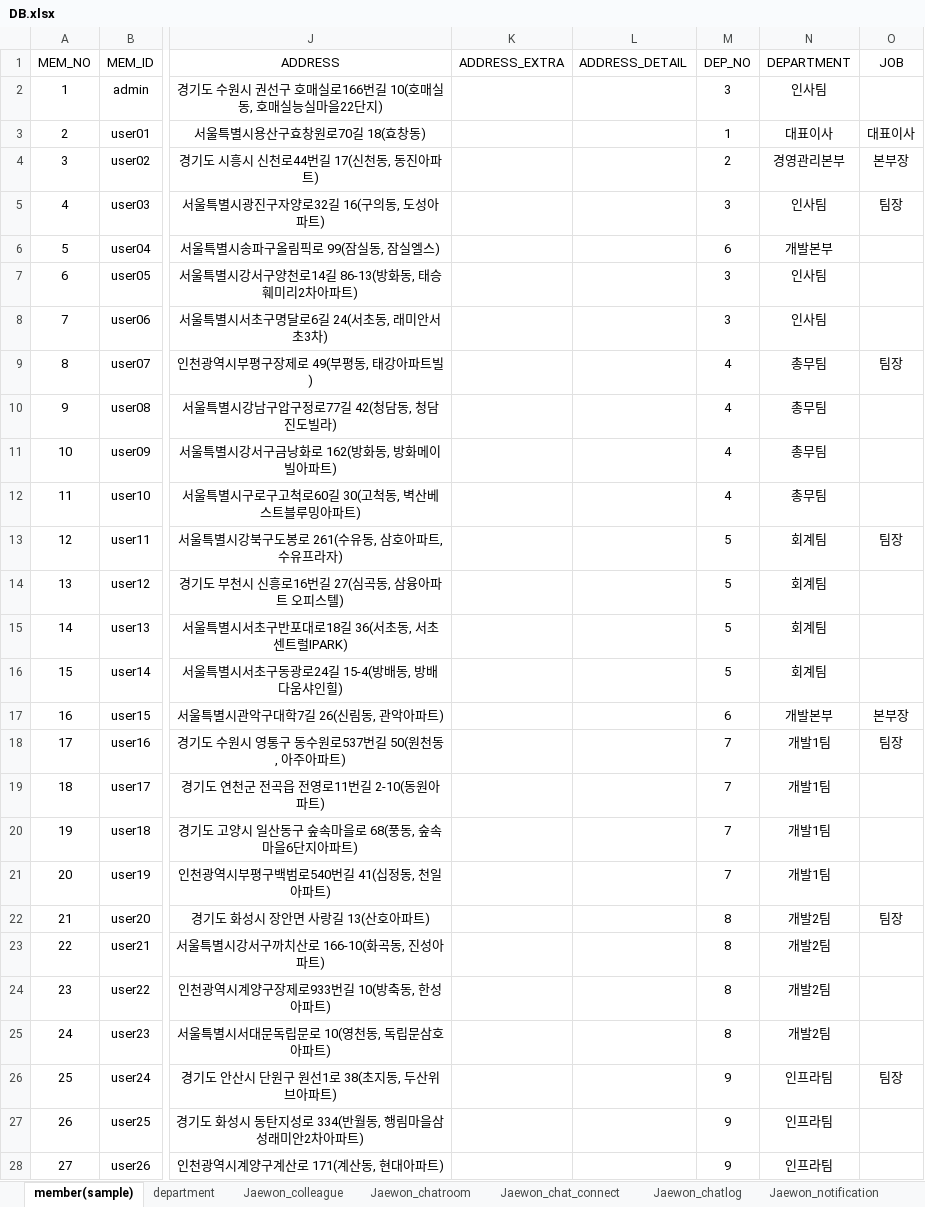
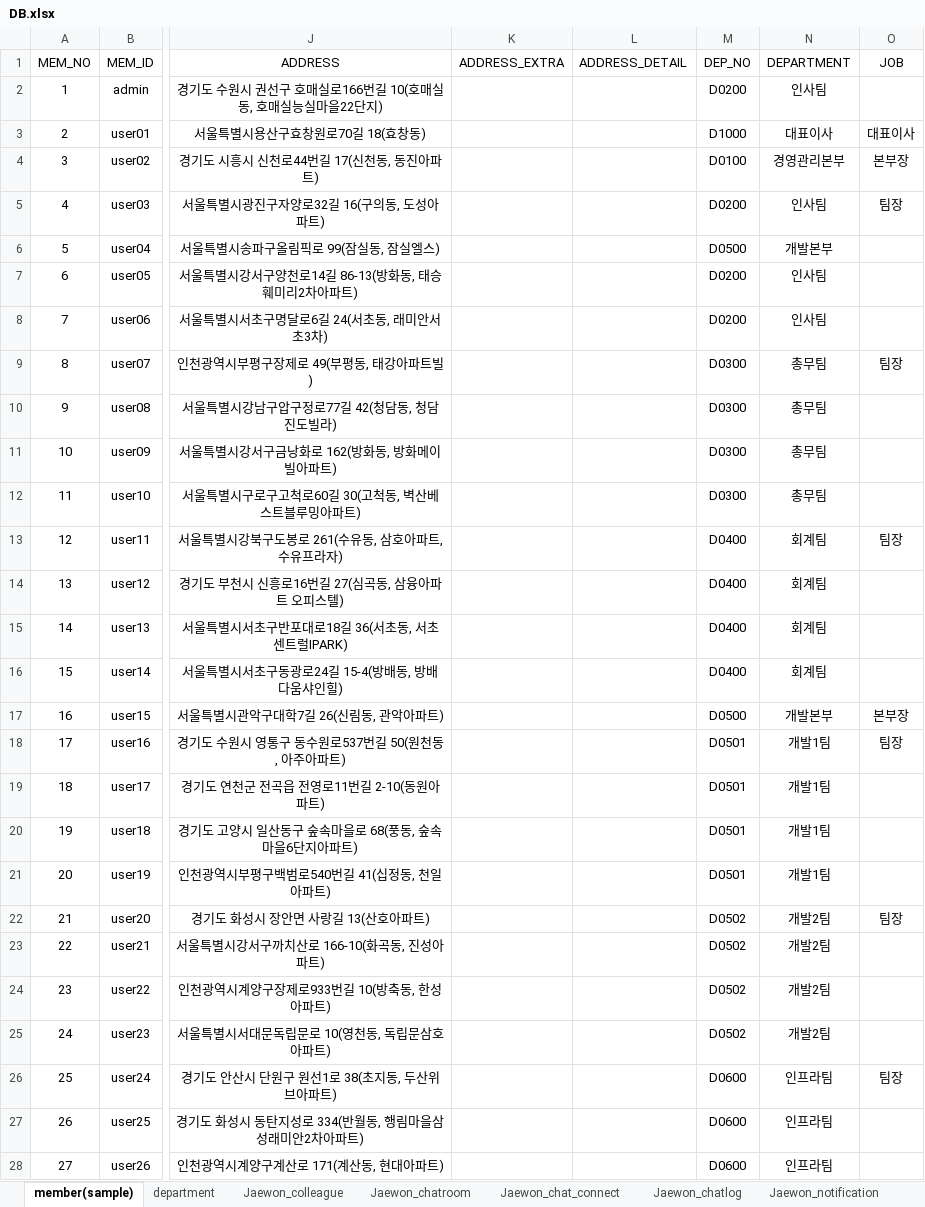
Before and after one commit to naldPark/thezo, an Excel workbook: DB.xlsx, sheet member(sample), drawn as a sheet; only a part is shown, gaps mark what is left out; values as stored, in another font and other column widths than the file's, no borders; the diff covers the shown part only; the diff names each change by its address in the sheet, - before the commit and + after, or states it on an @@ line.

Commit message:
db수정/ member vo 값 수정
fix: db값 수정
     member vo 수정

```diff
--- a/DB.xlsx (sheet member(sample))
+++ b/DB.xlsx (sheet member(sample))
-M2 (DEP_NO): 3
+M2 (DEP_NO): D0200
-M3 (DEP_NO): 1
+M3 (DEP_NO): D1000
-M4 (DEP_NO): 2
+M4 (DEP_NO): D0100
-M5 (DEP_NO): 3
+M5 (DEP_NO): D0200
-M6 (DEP_NO): 6
+M6 (DEP_NO): D0500
-M7:M8 (DEP_NO): 3
+M7:M8 (DEP_NO): D0200
-M9:M12 (DEP_NO): 4
+M9:M12 (DEP_NO): D0300
-M13:M16 (DEP_NO): 5
+M13:M16 (DEP_NO): D0400
-M17 (DEP_NO): 6
+M17 (DEP_NO): D0500
-M18:M21 (DEP_NO): 7
+M18:M21 (DEP_NO): D0501
-M22:M25 (DEP_NO): 8
+M22:M25 (DEP_NO): D0502
-M26:M28 (DEP_NO): 9
+M26:M28 (DEP_NO): D0600
```
Also changed, not shown: 45 edited cells elsewhere in this sheet, sheet department, charts or pictures, 1 other file.
